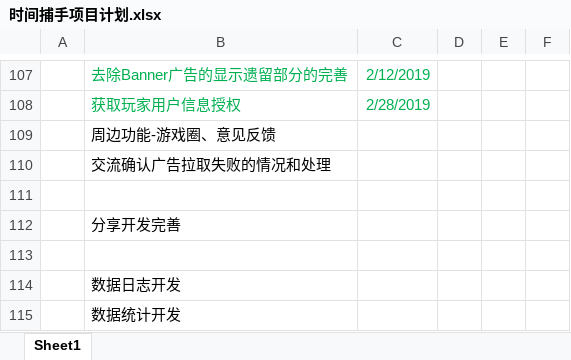
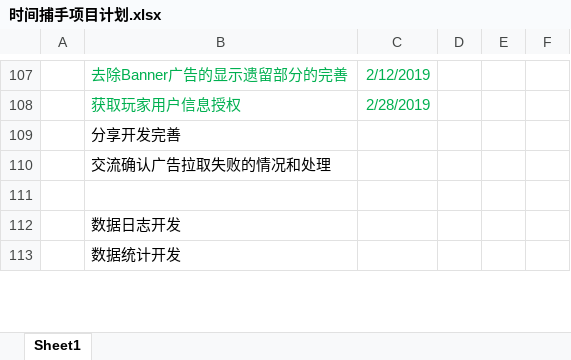
Before and after one commit to Gaolbirdy/Work, an Excel workbook: 时间捕手/时间捕手项目计划.xlsx, sheet Sheet1, drawn as a sheet; only a part is shown, gaps mark what is left out; values as stored, in another font and other column widths than the file's, no borders; removed rows and columns are numbered as before the commit, all else as after; the diff covers the shown part only; the diff names each change by its address in the sheet, - before the commit and + after, or states it on an @@ line.

```diff
--- a/时间捕手/时间捕手项目计划.xlsx (sheet Sheet1)
+++ b/时间捕手/时间捕手项目计划.xlsx (sheet Sheet1)
-B109: 周边功能-游戏圈、意见反馈
+B109: 分享开发完善
-row 111: (empty)
-row 112:  | 分享开发完善
```
Also changed, not shown: 6 added rows, 5 edited cells and cell formats elsewhere in this sheet, 26 other files.
